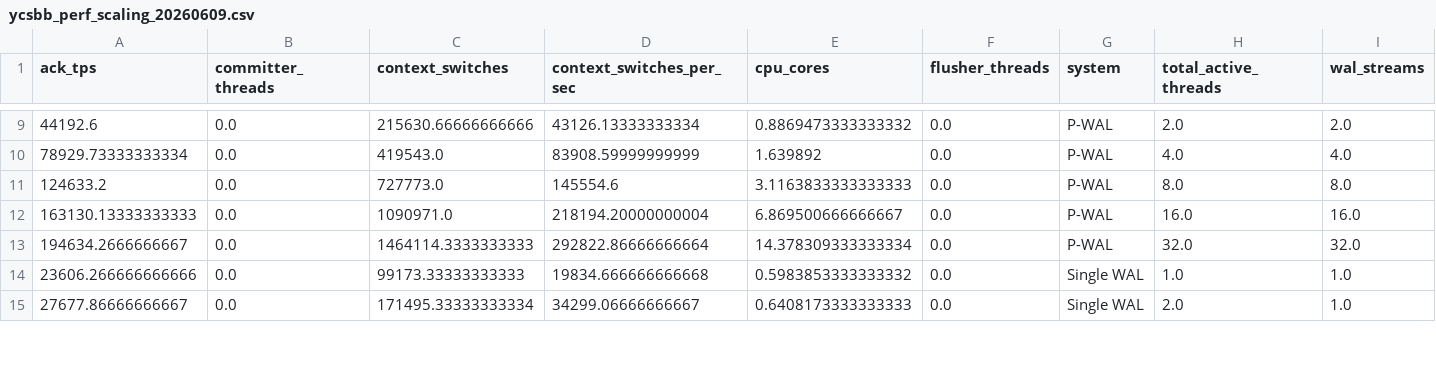
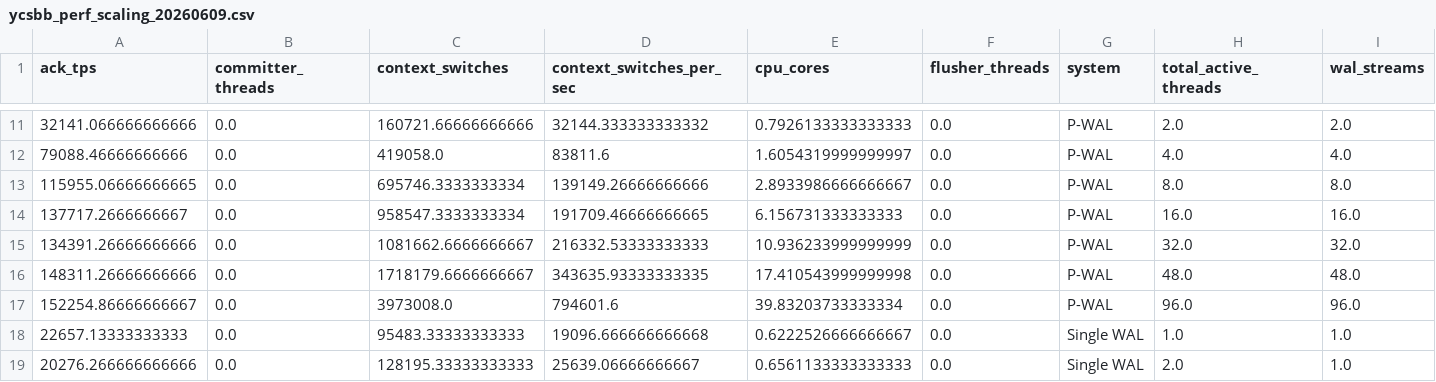
Before and after one commit to sa2shun/ccbench-wal, a CSV file: paper/tables/ycsbb_perf_scaling_20260609.csv, drawn as a sheet; only a part is shown, gaps mark what is left out; addresses are those after the commit; rows hold the shown columns only; the diff covers the shown part only; the diff names each change by its address in the sheet, - before the commit and + after, or states it on an @@ line.

```diff
--- a/paper/tables/ycsbb_perf_scaling_20260609.csv
+++ b/paper/tables/ycsbb_perf_scaling_20260609.csv
-A11 (ack_tps): 44192.6
+A11 (ack_tps): 32141.066666666666
-C11 (context_switches): 215630.66666666666
+C11 (context_switches): 160721.66666666666
-D11 (context_switches_per_sec): 43126.13333333334
+D11 (context_switches_per_sec): 32144.333333333332
-E11 (cpu_cores): 0.8869473333333332
+E11 (cpu_cores): 0.7926133333333333
-A12 (ack_tps): 78929.73333333334
+A12 (ack_tps): 79088.46666666666
-C12 (context_switches): 419543.0
+C12 (context_switches): 419058.0
-D12 (context_switches_per_sec): 83908.59999999999
+D12 (context_switches_per_sec): 83811.6
-E12 (cpu_cores): 1.639892
+E12 (cpu_cores): 1.6054319999999997
-A13 (ack_tps): 124633.2
+A13 (ack_tps): 115955.06666666665
-C13 (context_switches): 727773.0
+C13 (context_switches): 695746.3333333334
-D13 (context_switches_per_sec): 145554.6
+D13 (context_switches_per_sec): 139149.26666666666
-E13 (cpu_cores): 3.1163833333333333
+E13 (cpu_cores): 2.8933986666666667
-A14 (ack_tps): 163130.13333333333
+A14 (ack_tps): 137717.2666666667
-C14 (context_switches): 1090971.0
+C14 (context_switches): 958547.3333333334
-D14 (context_switches_per_sec): 218194.20000000004
+D14 (context_switches_per_sec): 191709.46666666665
-E14 (cpu_cores): 6.869500666666667
+E14 (cpu_cores): 6.156731333333333
-A15 (ack_tps): 194634.2666666667
+A15 (ack_tps): 134391.26666666666
-C15 (context_switches): 1464114.3333333333
+C15 (context_switches): 1081662.6666666667
-D15 (context_switches_per_sec): 292822.86666666664
+D15 (context_switches_per_sec): 216332.53333333333
-E15 (cpu_cores): 14.378309333333334
+E15 (cpu_cores): 10.936233999999999
+row 16: 148311.26666666666 | 0.0 | 1718179.6666666667 | 343635.93333333335 | 17.410543999999998 | 0.0 | P-WAL | 48.0 | 48.0
+row 17: 152254.86666666667 | 0.0 | 3973008.0 | 794601.6 | 39.83203733333334 | 0.0 | P-WAL | 96.0 | 96.0
-A18 (ack_tps): 23606.266666666666
+A18 (ack_tps): 22657.13333333333
-C18 (context_switches): 99173.33333333333
+C18 (context_switches): 95483.33333333333
-D18 (context_switches_per_sec): 19834.666666666668
+D18 (context_switches_per_sec): 19096.666666666668
-E18 (cpu_cores): 0.5983853333333332
+E18 (cpu_cores): 0.6222526666666667
-A19 (ack_tps): 27677.86666666667
+A19 (ack_tps): 20276.266666666666
-C19 (context_switches): 171495.33333333334
+C19 (context_switches): 128195.33333333333
-D19 (context_switches_per_sec): 34299.06666666667
+D19 (context_switches_per_sec): 25639.06666666667
-E19 (cpu_cores): 0.6408173333333333
+E19 (cpu_cores): 0.6561133333333333
```
Also changed, not shown: 4 added rows and 44 edited cells elsewhere in this file, paper/tables/ack_policy_ablation_20260614.csv, paper/tables/ayame_perf_stat_20260609.csv, 36 other files.
